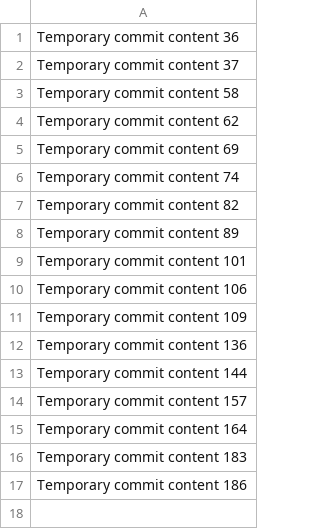
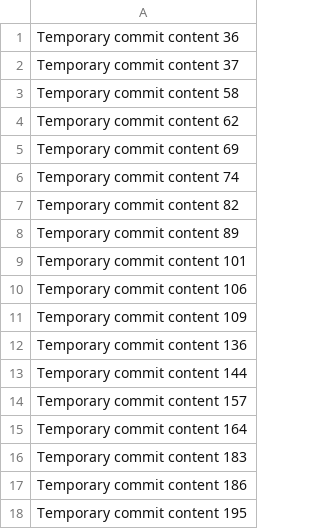
Before and after one commit to heygirldavor/StockMaster, a CSV file: data.csv, drawn as a sheet; the diff names each change by its address in the sheet, - before the commit and + after, or states it on an @@ line.

Commit message:
Fixed bug in data processing script

```diff
--- a/data.csv
+++ b/data.csv
+row 18: Temporary commit content 195
```
